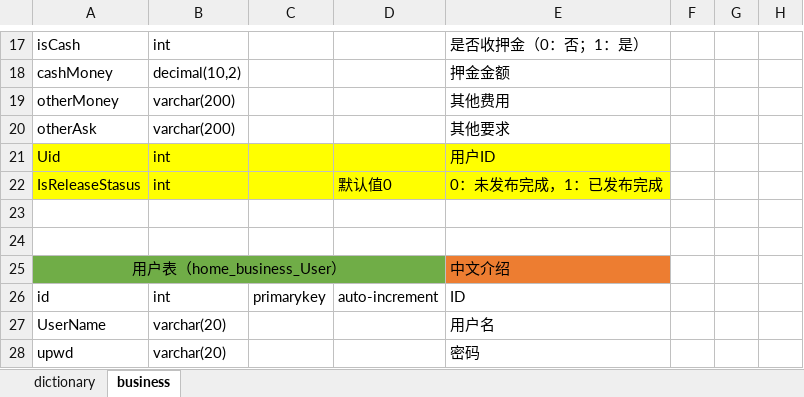
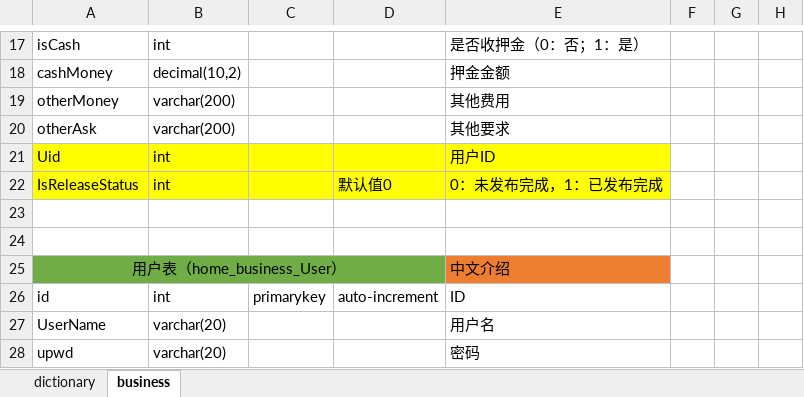
Before and after one commit to shengnan586/GoHome, an Excel workbook: Web/Doc/数据库设计2--修改了个别表名.xlsx, sheet business, drawn as a sheet; only a part is shown, gaps mark what is left out; values as stored, in another font and other column widths than the file's, no borders; the diff names each change by its address in the sheet, - before the commit and + after, or states it on an @@ line.

```diff
--- a/Web/Doc/数据库设计2--修改了个别表名.xlsx (sheet business)
+++ b/Web/Doc/数据库设计2--修改了个别表名.xlsx (sheet business)
-A22: IsReleaseStasus
+A22: IsReleaseStatus
```
Also changed, not shown: 14 other files.
